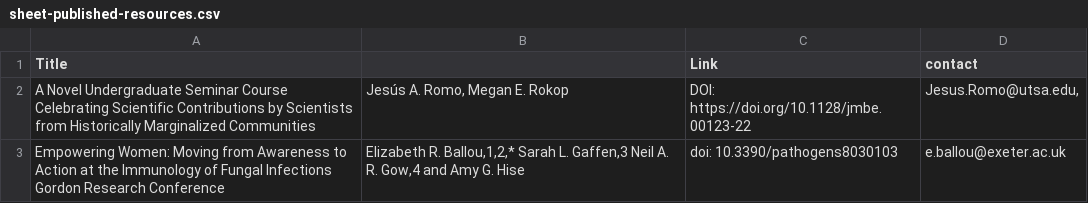
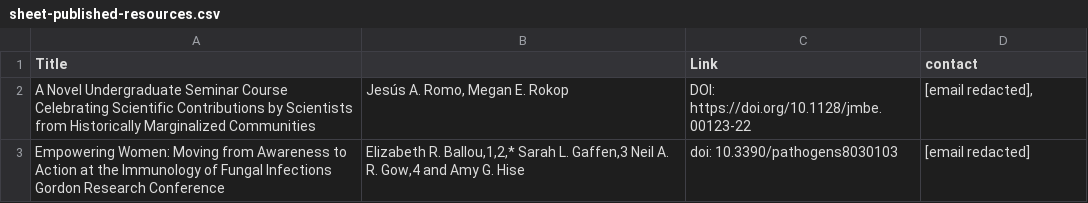
Before and after one commit to hyphaltip/fungalgenomes.org, a CSV file: wrifo/sources/sheet-published-resources.csv, drawn as a sheet.

```diff
--- a/wrifo/sources/sheet-published-resources.csv
+++ b/wrifo/sources/sheet-published-resources.csv
@@ -1,3 +1,3 @@
 Title,,Link,contact
-A Novel Undergraduate Seminar Course Celebrating Scientific Contributions by Scientists from Historically Marginalized Communities,"Jesús A. Romo,  Megan E. Rokop",DOI: https://doi.org/10.1128/jmbe.00123-22,"Jesus.Romo@utsa.edu,"
-Empowering Women: Moving from Awareness to Action at the Immunology of Fungal Infections Gordon Research Conference,"Elizabeth R. Ballou,1,2,* Sarah L. Gaffen,3 Neil A. R. Gow,4 and Amy G. Hise",doi: 10.3390/pathogens8030103,e.ballou@exeter.ac.uk
+A Novel Undergraduate Seminar Course Celebrating Scientific Contributions by Scientists from Historically Marginalized Communities,"Jesús A. Romo,  Megan E. Rokop",DOI: https://doi.org/10.1128/jmbe.00123-22,"[email redacted],"
+Empowering Women: Moving from Awareness to Action at the Immunology of Fungal Infections Gordon Research Conference,"Elizabeth R. Ballou,1,2,* Sarah L. Gaffen,3 Neil A. R. Gow,4 and Amy G. Hise",doi: 10.3390/pathogens8030103,[email redacted]
```
Also changed, not shown: wrifo/data/unsorted.csv, 15 other files.
